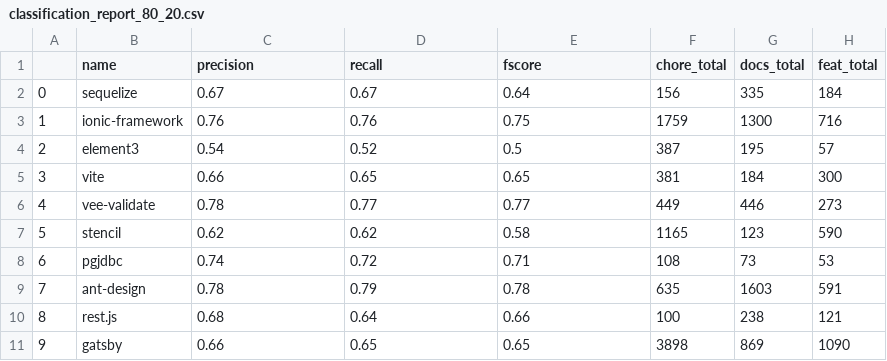
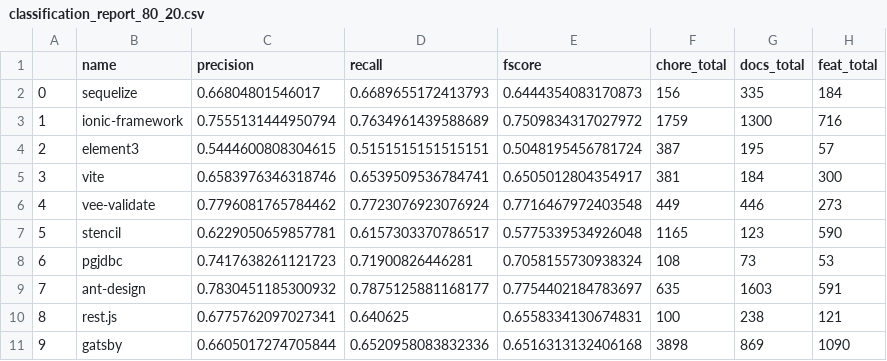
Before and after one commit to CommittedTeam/commitcanvas-models, a CSV file: commitcanvas_models/classification_reports/project/classification_report_80_20.csv, drawn as a sheet; only a part is shown; the diff covers the shown part only; the diff names each change by its address in the sheet, - before the commit and + after, or states it on an @@ line.

```diff
--- a/commitcanvas_models/classification_reports/project/classification_report_80_20.csv
+++ b/commitcanvas_models/classification_reports/project/classification_report_80_20.csv
-C2 (precision): 0.67
+C2 (precision): 0.66804801546017
-D2 (recall): 0.67
+D2 (recall): 0.6689655172413793
-E2 (fscore): 0.64
+E2 (fscore): 0.6444354083170873
-C3 (precision): 0.76
+C3 (precision): 0.7555131444950794
-D3 (recall): 0.76
+D3 (recall): 0.7634961439588689
-E3 (fscore): 0.75
+E3 (fscore): 0.7509834317027972
-C4 (precision): 0.54
+C4 (precision): 0.5444600808304615
-D4 (recall): 0.52
+D4 (recall): 0.5151515151515151
-E4 (fscore): 0.5
+E4 (fscore): 0.5048195456781724
-C5 (precision): 0.66
+C5 (precision): 0.6583976346318746
-D5 (recall): 0.65
+D5 (recall): 0.6539509536784741
-E5 (fscore): 0.65
+E5 (fscore): 0.6505012804354917
-C6 (precision): 0.78
+C6 (precision): 0.7796081765784462
-D6 (recall): 0.77
+D6 (recall): 0.7723076923076924
-E6 (fscore): 0.77
+E6 (fscore): 0.7716467972403548
-C7 (precision): 0.62
+C7 (precision): 0.6229050659857781
-D7 (recall): 0.62
+D7 (recall): 0.6157303370786517
-E7 (fscore): 0.58
+E7 (fscore): 0.5775339534926048
-C8 (precision): 0.74
+C8 (precision): 0.7417638261121723
-D8 (recall): 0.72
+D8 (recall): 0.71900826446281
-E8 (fscore): 0.71
+E8 (fscore): 0.7058155730938324
-C9 (precision): 0.78
+C9 (precision): 0.7830451185300932
-D9 (recall): 0.79
+D9 (recall): 0.7875125881168177
-E9 (fscore): 0.78
+E9 (fscore): 0.7754402184783697
-C10 (precision): 0.68
+C10 (precision): 0.6775762097027341
-D10 (recall): 0.64
+D10 (recall): 0.640625
-E10 (fscore): 0.66
+E10 (fscore): 0.6558334130674831
-C11 (precision): 0.66
+C11 (precision): 0.6605017274705844
-D11 (recall): 0.65
+D11 (recall): 0.6520958083832336
-E11 (fscore): 0.65
+E11 (fscore): 0.6516313132406168
```
Also changed, not shown: 132 edited cells elsewhere in this file, commitcanvas_models/classification_reports/project/classification_report_75_25.csv, 9 other files.
